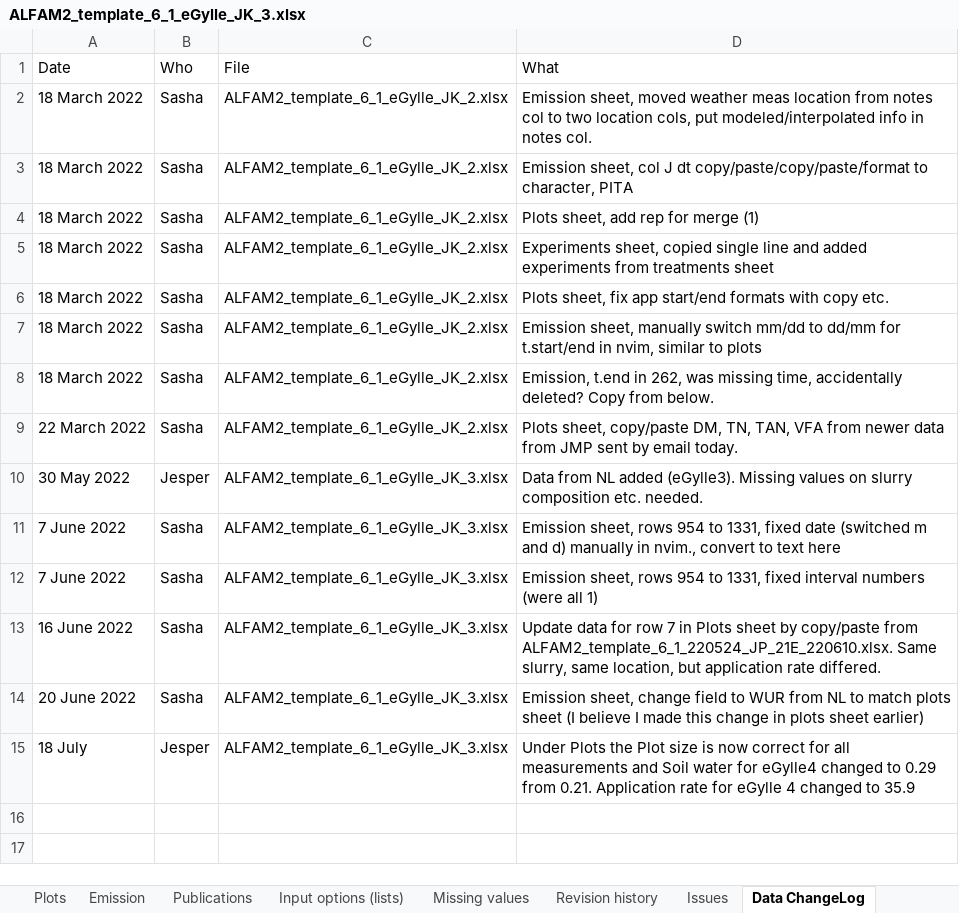
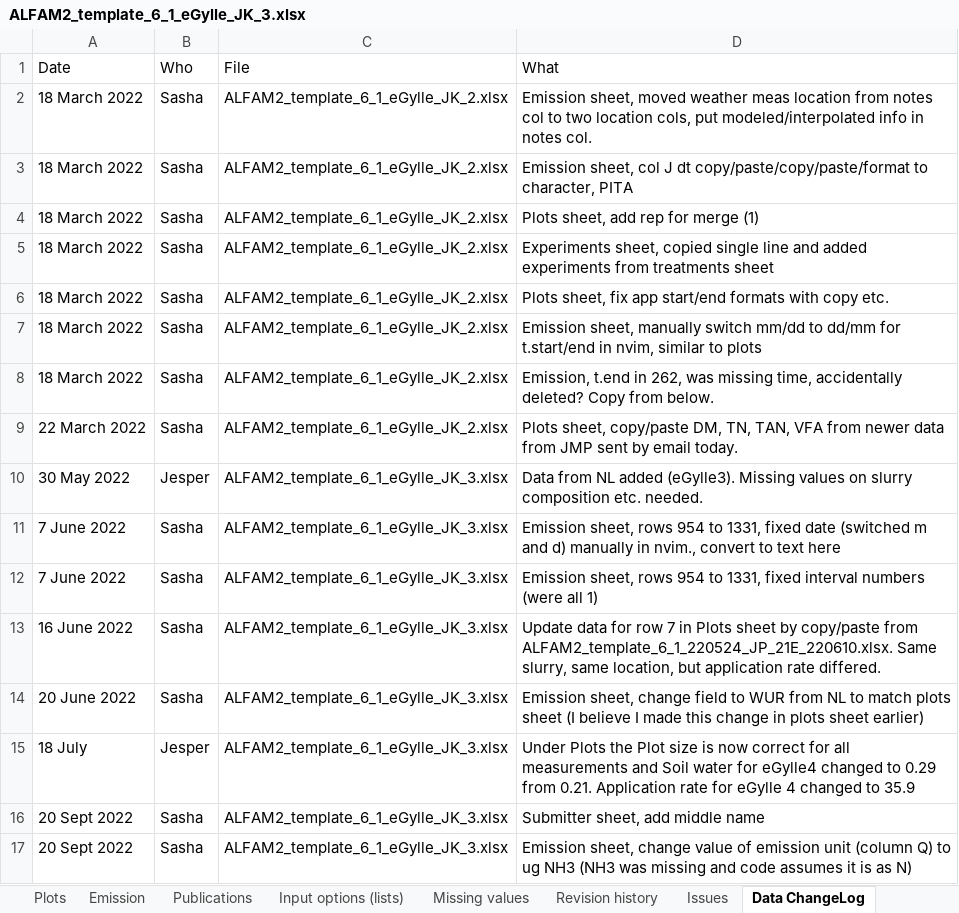
Before and after one commit to AU-BCE-EE/ALFAM2-data, an Excel workbook: data-submitted/03/AU/ALFAM2_template_6_1_eGylle_JK_3.xlsx, sheet Data ChangeLog, drawn as a sheet; values as stored, in another font and other column widths than the file's, no borders; the diff names each change by its address in the sheet, - before the commit and + after, or states it on an @@ line.

Commit message:
Correct emission unit error problem.
AU JNK units are ug NH3, were interpreted as N.
Corrected here.

```diff
--- a/data-submitted/03/AU/ALFAM2_template_6_1_eGylle_JK_3.xlsx (sheet Data ChangeLog)
+++ b/data-submitted/03/AU/ALFAM2_template_6_1_eGylle_JK_3.xlsx (sheet Data ChangeLog)
+row 16: 20 Sept 2022 | Sasha | ALFAM2_template_6_1_eGylle_JK_3.xlsx | Submitter sheet, add middle name
+row 17: 20 Sept 2022 | Sasha | ALFAM2_template_6_1_eGylle_JK_3.xlsx | Emission sheet, change value of emission unit (column Q) to ug NH3 (NH3 was missing and code assumes it is as N)
```
Also changed, not shown: sheet Emission, sheet Submitter, charts or pictures, data-submitted/03/AU/ALFAM2_JNK_2019_Aug_5_5_b.xlsx, data-submitted/03/AU/ALFAM2_JNK_2019_May_5_6_a.xlsx, 23 other files.
